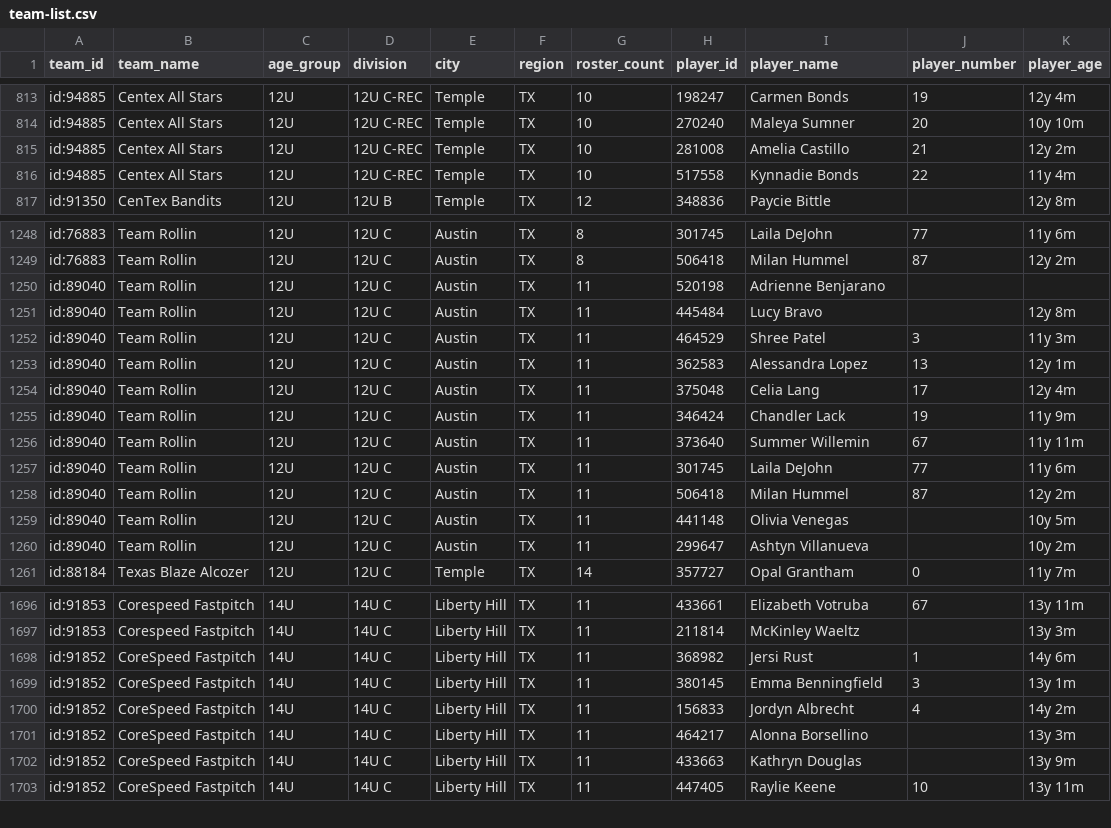
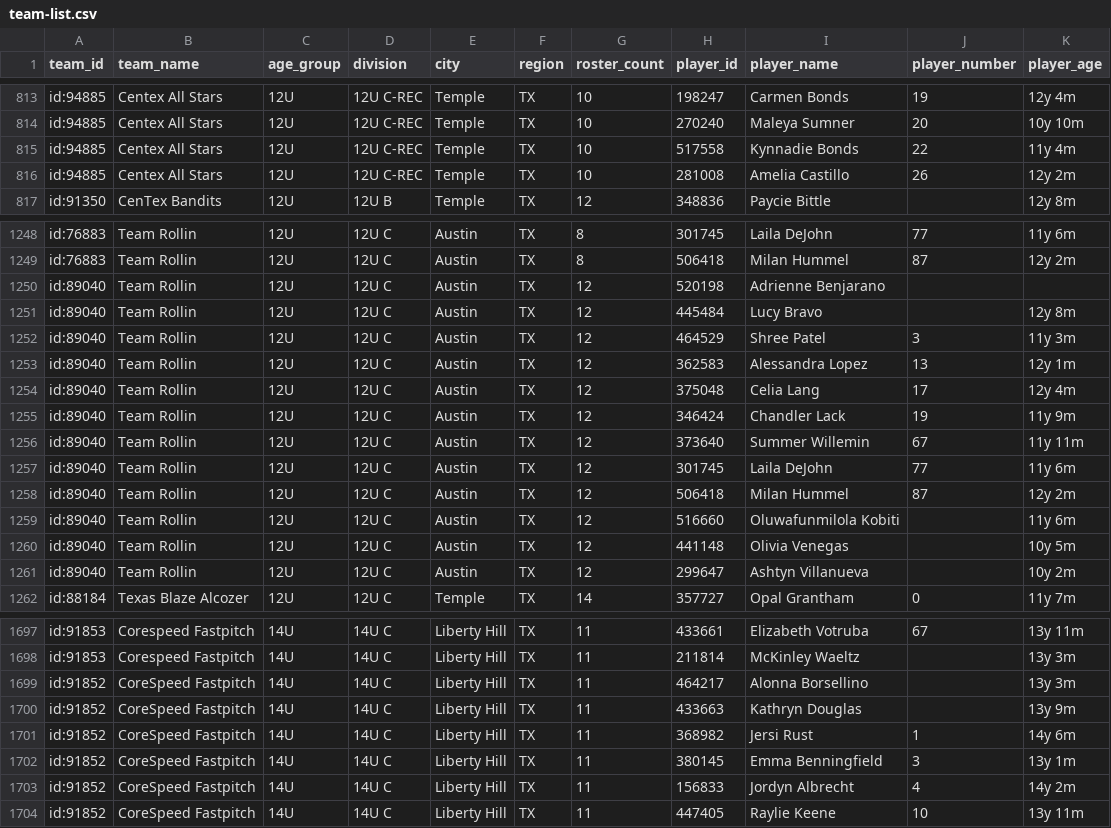
Before and after one commit to jeremiah9980/ncs-monitor, a CSV file: reports/team-list.csv, drawn as a sheet; only a part is shown, gaps mark what is left out; the diff covers the shown part only.

```diff
--- a/reports/team-list.csv
+++ b/reports/team-list.csv
@@ -814,4 +814,4 @@ id:94885,Centex All Stars,12U,12U C-REC,Temple,TX,10,198247,Carmen Bonds,19,12y
 id:94885,Centex All Stars,12U,12U C-REC,Temple,TX,10,270240,Maleya Sumner,20,10y 10m
-id:94885,Centex All Stars,12U,12U C-REC,Temple,TX,10,281008,Amelia Castillo,21,12y 2m
 id:94885,Centex All Stars,12U,12U C-REC,Temple,TX,10,517558,Kynnadie Bonds,22,11y 4m
+id:94885,Centex All Stars,12U,12U C-REC,Temple,TX,10,281008,Amelia Castillo,26,12y 2m
 id:91350,CenTex Bandits,12U,12U B,Temple,TX,12,348836,Paycie Bittle,,12y 8m
@@ -1249,13 +1249,14 @@ id:76883,Team Rollin,12U,12U C,Austin,TX,8,301745,Laila DeJohn,77,11y 6m
 id:76883,Team Rollin,12U,12U C,Austin,TX,8,506418,Milan Hummel,87,12y 2m
-id:89040,Team Rollin,12U,12U C,Austin,TX,11,520198,Adrienne Benjarano,,
-id:89040,Team Rollin,12U,12U C,Austin,TX,11,445484,Lucy Bravo,,12y 8m
-id:89040,Team Rollin,12U,12U C,Austin,TX,11,464529,Shree Patel,3,11y 3m
-id:89040,Team Rollin,12U,12U C,Austin,TX,11,362583,Alessandra Lopez,13,12y 1m
-id:89040,Team Rollin,12U,12U C,Austin,TX,11,375048,Celia Lang,17,12y 4m
-id:89040,Team Rollin,12U,12U C,Austin,TX,11,346424,Chandler Lack,19,11y 9m
-id:89040,Team Rollin,12U,12U C,Austin,TX,11,373640,Summer Willemin,67,11y 11m
-id:89040,Team Rollin,12U,12U C,Austin,TX,11,301745,Laila DeJohn,77,11y 6m
-id:89040,Team Rollin,12U,12U C,Austin,TX,11,506418,Milan Hummel,87,12y 2m
-id:89040,Team Rollin,12U,12U C,Austin,TX,11,441148,Olivia Venegas,,10y 5m
-id:89040,Team Rollin,12U,12U C,Austin,TX,11,299647,Ashtyn Villanueva,,10y 2m
+id:89040,Team Rollin,12U,12U C,Austin,TX,12,520198,Adrienne Benjarano,,
+id:89040,Team Rollin,12U,12U C,Austin,TX,12,445484,Lucy Bravo,,12y 8m
+id:89040,Team Rollin,12U,12U C,Austin,TX,12,464529,Shree Patel,3,11y 3m
+id:89040,Team Rollin,12U,12U C,Austin,TX,12,362583,Alessandra Lopez,13,12y 1m
+id:89040,Team Rollin,12U,12U C,Austin,TX,12,375048,Celia Lang,17,12y 4m
+id:89040,Team Rollin,12U,12U C,Austin,TX,12,346424,Chandler Lack,19,11y 9m
+id:89040,Team Rollin,12U,12U C,Austin,TX,12,373640,Summer Willemin,67,11y 11m
+id:89040,Team Rollin,12U,12U C,Austin,TX,12,301745,Laila DeJohn,77,11y 6m
+id:89040,Team Rollin,12U,12U C,Austin,TX,12,506418,Milan Hummel,87,12y 2m
+id:89040,Team Rollin,12U,12U C,Austin,TX,12,516660,Oluwafunmilola Kobiti,,11y 6m
+id:89040,Team Rollin,12U,12U C,Austin,TX,12,441148,Olivia Venegas,,10y 5m
+id:89040,Team Rollin,12U,12U C,Austin,TX,12,299647,Ashtyn Villanueva,,10y 2m
 id:88184,Texas Blaze Alcozer,12U,12U C,Temple,TX,14,357727,Opal Grantham,0,11y 7m
@@ -1697,2 +1698,4 @@ id:91853,Corespeed Fastpitch,14U,14U C,Liberty Hill,TX,11,433661,Elizabeth Votru
 id:91853,Corespeed Fastpitch,14U,14U C,Liberty Hill,TX,11,211814,McKinley Waeltz,,13y 3m
+id:91852,CoreSpeed Fastpitch,14U,14U C,Liberty Hill,TX,11,464217,Alonna Borsellino,,13y 3m
+id:91852,CoreSpeed Fastpitch,14U,14U C,Liberty Hill,TX,11,433663,Kathryn Douglas,,13y 9m
 id:91852,CoreSpeed Fastpitch,14U,14U C,Liberty Hill,TX,11,368982,Jersi Rust,1,14y 6m
@@ -1700,4 +1703,2 @@ id:91852,CoreSpeed Fastpitch,14U,14U C,Liberty Hill,TX,11,380145,Emma Benningfie
 id:91852,CoreSpeed Fastpitch,14U,14U C,Liberty Hill,TX,11,156833,Jordyn Albrecht,4,14y 2m
-id:91852,CoreSpeed Fastpitch,14U,14U C,Liberty Hill,TX,11,464217,Alonna Borsellino,,13y 3m
-id:91852,CoreSpeed Fastpitch,14U,14U C,Liberty Hill,TX,11,433663,Kathryn Douglas,,13y 9m
 id:91852,CoreSpeed Fastpitch,14U,14U C,Liberty Hill,TX,11,447405,Raylie Keene,10,13y 11m
```
Also changed, not shown: 17 moved rows elsewhere in this file, reports/changelog.csv, 4 other files.
